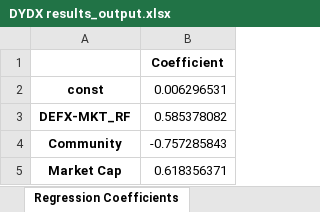
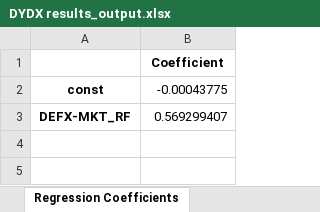
Before and after one commit to Vsourire/Zhengyu-Chen, an Excel workbook: Single DAO Result/DYDX results_output.xlsx, sheet Regression Coefficients, drawn as a sheet; values as stored, in another font and other column widths than the file's, no borders; the diff names each change by its address in the sheet, - before the commit and + after, or states it on an @@ line.

```diff
--- a/Single DAO Result/DYDX results_output.xlsx (sheet Regression Coefficients)
+++ b/Single DAO Result/DYDX results_output.xlsx (sheet Regression Coefficients)
-B2: 0.006296531
+B2: -0.00043775
-B3: 0.585378082
+B3: 0.569299407
-row 4: Community | -0.757285843
-row 5: Market Cap | 0.618356371
```
Also changed, not shown: Single DAO Result/ARB results_output.xlsx, Single DAO Result/BAL results_output.xlsx, 24 other files.
